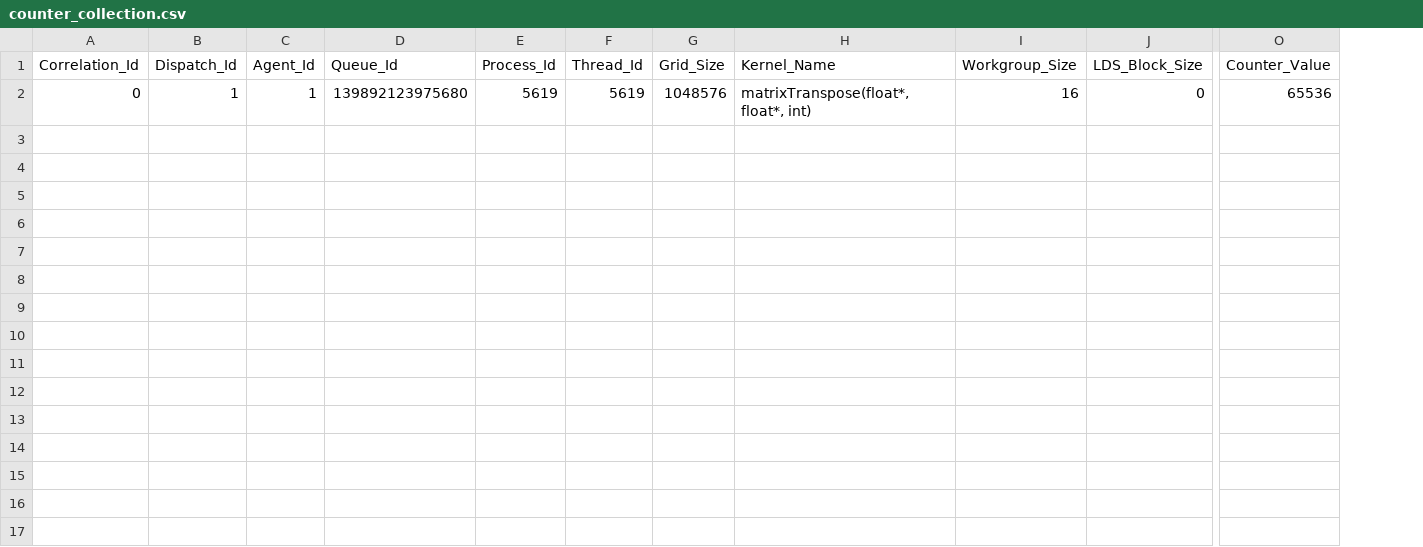
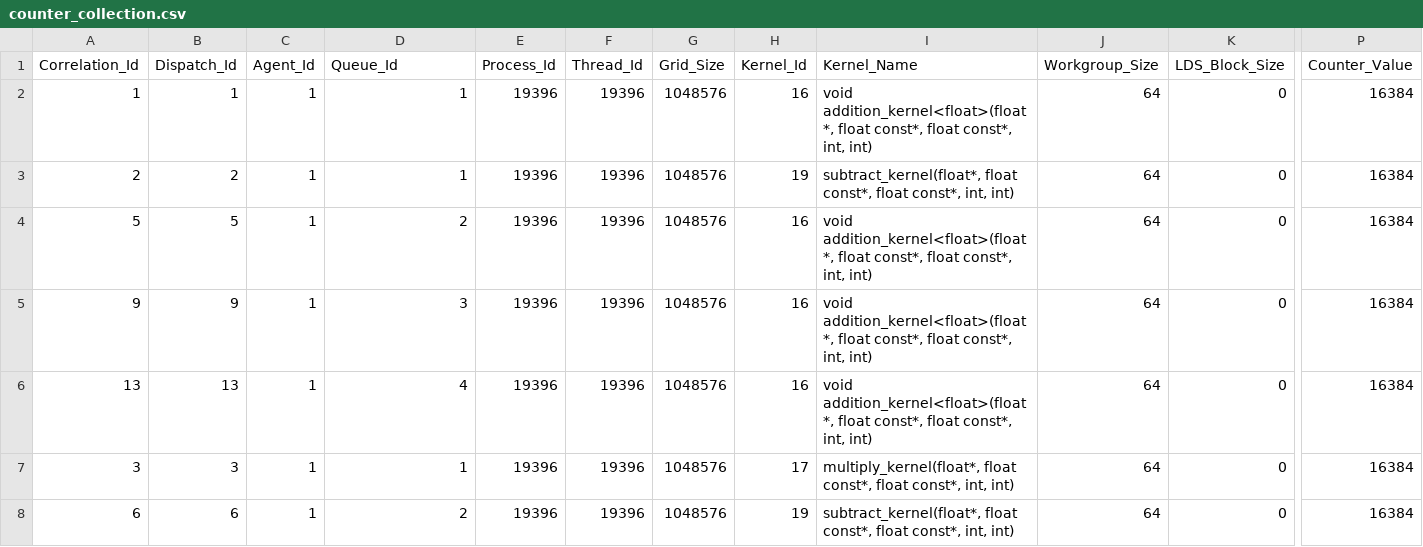
Before and after one commit to ROCm/rocprofiler-sdk, a CSV file: source/docs/data/counter_collection.csv, drawn as a sheet; only a part is shown, gaps mark what is left out; addresses are those after the commit; rows hold the shown columns only; the diff names each change by its address in the sheet, - before the commit and + after, or states it on an @@ line.

Commit message:
SWDEV-48112 Counter header and OTF2 updates (#1042)

```diff
--- a/source/docs/data/counter_collection.csv
+++ b/source/docs/data/counter_collection.csv
+column H (Kernel_Id), row 2: 16
-A2 (Correlation_Id): 0
+A2 (Correlation_Id): 1
-D2 (Queue_Id): 139892123975680
+D2 (Queue_Id): 1
-E2 (Process_Id): 5619
+E2 (Process_Id): 19396
-F2 (Thread_Id): 5619
+F2 (Thread_Id): 19396
-I2 (Kernel_Name): matrixTranspose(float*, float*, int)
+I2 (Kernel_Name): void addition_kernel<float>(float*, float const*, float const*, int, int)
-J2 (Workgroup_Size): 16
+J2 (Workgroup_Size): 64
-P2 (Counter_Value): 65536
+P2 (Counter_Value): 16384
+row 3: 2 | 2 | 1 | 1 | 19396 | 19396 | 1048576 | 19 | subtract_kernel(float*, float const*, float const*, int, int) | 64 | 0 | 16384
+row 4: 5 | 5 | 1 | 2 | 19396 | 19396 | 1048576 | 16 | void addition_kernel<float>(float*, float const*, float const*, int, int) | 64 | 0 | 16384
+row 5: 9 | 9 | 1 | 3 | 19396 | 19396 | 1048576 | 16 | void addition_kernel<float>(float*, float const*, float const*, int, int) | 64 | 0 | 16384
+row 6: 13 | 13 | 1 | 4 | 19396 | 19396 | 1048576 | 16 | void addition_kernel<float>(float*, float const*, float const*, int, int) | 64 | 0 | 16384
+row 7: 3 | 3 | 1 | 1 | 19396 | 19396 | 1048576 | 17 | multiply_kernel(float*, float const*, float const*, int, int) | 64 | 0 | 16384
+row 8: 6 | 6 | 1 | 2 | 19396 | 19396 | 1048576 | 19 | subtract_kernel(float*, float const*, float const*, int, int) | 64 | 0 | 16384
```
Also changed, not shown: 1 other file.
